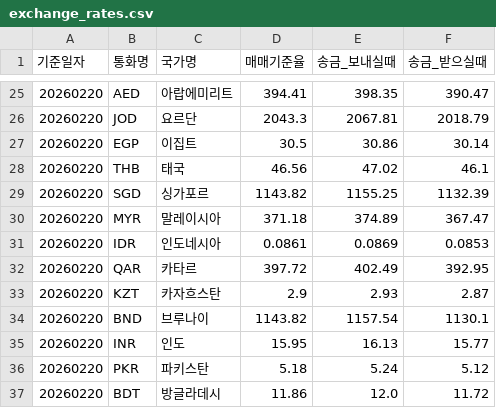
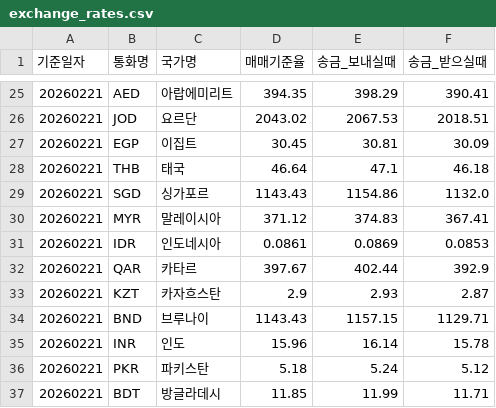
Before and after one commit to TEAM-BIRDIE/BeoTT, a CSV file: data/exchange_rates.csv, drawn as a sheet; only a part is shown, gaps mark what is left out; the diff covers the shown part only.

```diff
--- a/data/exchange_rates.csv
+++ b/data/exchange_rates.csv
@@ -25,13 +25,13 @@
-20260220,AED,아랍에미리트,394.41,398.35,390.47
-20260220,JOD,요르단,2043.3,2067.81,2018.79
-20260220,EGP,이집트,30.5,30.86,30.14
-20260220,THB,태국,46.56,47.02,46.1
-20260220,SGD,싱가포르,1143.82,1155.25,1132.39
-20260220,MYR,말레이시아,371.18,374.89,367.47
-20260220,IDR,인도네시아,0.0861,0.0869,0.0853
-20260220,QAR,카타르,397.72,402.49,392.95
-20260220,KZT,카자흐스탄,2.9,2.93,2.87
-20260220,BND,브루나이,1143.82,1157.54,1130.1
-20260220,INR,인도,15.95,16.13,15.77
-20260220,PKR,파키스탄,5.18,5.24,5.12
-20260220,BDT,방글라데시,11.86,12.0,11.72
+20260221,AED,아랍에미리트,394.35,398.29,390.41
+20260221,JOD,요르단,2043.02,2067.53,2018.51
+20260221,EGP,이집트,30.45,30.81,30.09
+20260221,THB,태국,46.64,47.1,46.18
+20260221,SGD,싱가포르,1143.43,1154.86,1132.0
+20260221,MYR,말레이시아,371.12,374.83,367.41
+20260221,IDR,인도네시아,0.0861,0.0869,0.0853
+20260221,QAR,카타르,397.67,402.44,392.9
+20260221,KZT,카자흐스탄,2.9,2.93,2.87
+20260221,BND,브루나이,1143.43,1157.15,1129.71
+20260221,INR,인도,15.96,16.14,15.78
+20260221,PKR,파키스탄,5.18,5.24,5.12
+20260221,BDT,방글라데시,11.85,11.99,11.71
```
Also changed, not shown: 135 edited cells elsewhere in this file, 1 other file.
